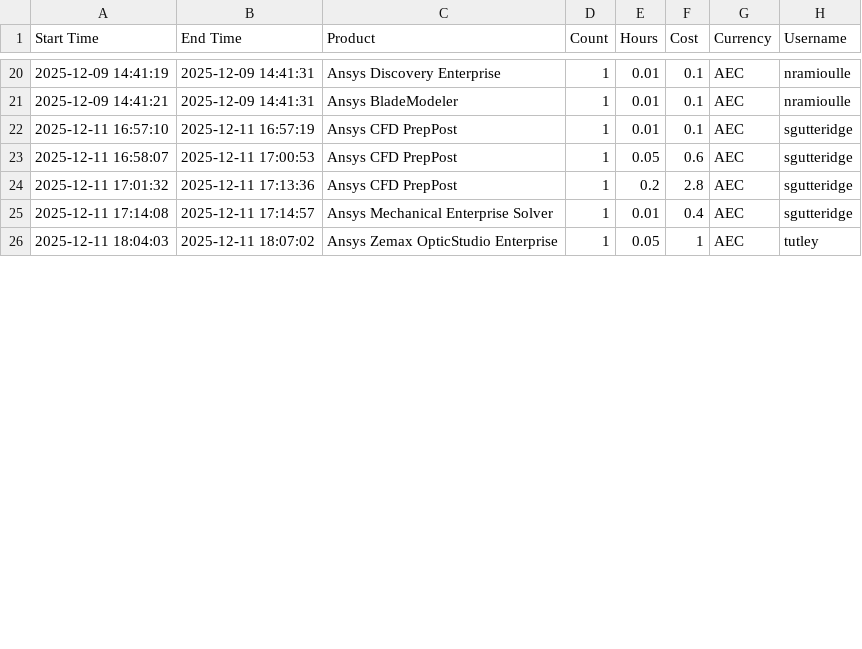
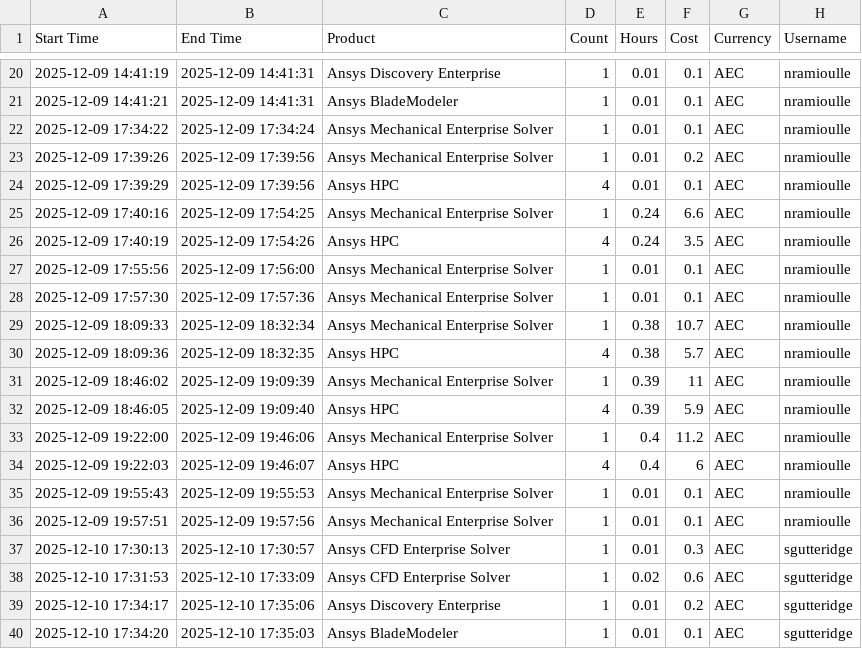
Before and after one commit to nataccccha/ansys-credit-tracking, a CSV file: data/recent.csv, drawn as a sheet; only a part is shown, gaps mark what is left out; the diff covers the shown part only.

```diff
--- a/data/recent.csv
+++ b/data/recent.csv
@@ -21,6 +21,20 @@ Start Time,End Time,Product,Count,Hours,Cost,Currency,Username
 "2025-12-09 14:41:21","2025-12-09 14:41:31","Ansys BladeModeler","1","0.01","0.1","AEC","nramioulle"
-"2025-12-11 16:57:10","2025-12-11 16:57:19","Ansys CFD PrepPost","1","0.01","0.1","AEC","sgutteridge"
-"2025-12-11 16:58:07","2025-12-11 17:00:53","Ansys CFD PrepPost","1","0.05","0.6","AEC","sgutteridge"
-"2025-12-11 17:01:32","2025-12-11 17:13:36","Ansys CFD PrepPost","1","0.2","2.8","AEC","sgutteridge"
-"2025-12-11 17:14:08","2025-12-11 17:14:57","Ansys Mechanical Enterprise Solver","1","0.01","0.4","AEC","sgutteridge"
-"2025-12-11 18:04:03","2025-12-11 18:07:02","Ansys Zemax OpticStudio Enterprise","1","0.05","1","AEC","tutley"
+"2025-12-09 17:34:22","2025-12-09 17:34:24","Ansys Mechanical Enterprise Solver","1","0.01","0.1","AEC","nramioulle"
+"2025-12-09 17:39:26","2025-12-09 17:39:56","Ansys Mechanical Enterprise Solver","1","0.01","0.2","AEC","nramioulle"
+"2025-12-09 17:39:29","2025-12-09 17:39:56","Ansys HPC","4","0.01","0.1","AEC","nramioulle"
+"2025-12-09 17:40:16","2025-12-09 17:54:25","Ansys Mechanical Enterprise Solver","1","0.24","6.6","AEC","nramioulle"
+"2025-12-09 17:40:19","2025-12-09 17:54:26","Ansys HPC","4","0.24","3.5","AEC","nramioulle"
+"2025-12-09 17:55:56","2025-12-09 17:56:00","Ansys Mechanical Enterprise Solver","1","0.01","0.1","AEC","nramioulle"
+"2025-12-09 17:57:30","2025-12-09 17:57:36","Ansys Mechanical Enterprise Solver","1","0.01","0.1","AEC","nramioulle"
+"2025-12-09 18:09:33","2025-12-09 18:32:34","Ansys Mechanical Enterprise Solver","1","0.38","10.7","AEC","nramioulle"
+"2025-12-09 18:09:36","2025-12-09 18:32:35","Ansys HPC","4","0.38","5.7","AEC","nramioulle"
+"2025-12-09 18:46:02","2025-12-09 19:09:39","Ansys Mechanical Enterprise Solver","1","0.39","11","AEC","nramioulle"
+"2025-12-09 18:46:05","2025-12-09 19:09:40","Ansys HPC","4","0.39","5.9","AEC","nramioulle"
+"2025-12-09 19:22:00","2025-12-09 19:46:06","Ansys Mechanical Enterprise Solver","1","0.4","11.2","AEC","nramioulle"
+"2025-12-09 19:22:03","2025-12-09 19:46:07","Ansys HPC","4","0.4","6","AEC","nramioulle"
+"2025-12-09 19:55:43","2025-12-09 19:55:53","Ansys Mechanical Enterprise Solver","1","0.01","0.1","AEC","nramioulle"
+"2025-12-09 19:57:51","2025-12-09 19:57:56","Ansys Mechanical Enterprise Solver","1","0.01","0.1","AEC","nramioulle"
+"2025-12-10 17:30:13","2025-12-10 17:30:57","Ansys CFD Enterprise Solver","1","0.01","0.3","AEC","sgutteridge"
+"2025-12-10 17:31:53","2025-12-10 17:33:09","Ansys CFD Enterprise Solver","1","0.02","0.6","AEC","sgutteridge"
+"2025-12-10 17:34:17","2025-12-10 17:35:06","Ansys Discovery Enterprise","1","0.01","0.2","AEC","sgutteridge"
+"2025-12-10 17:34:20","2025-12-10 17:35:03","Ansys BladeModeler","1","0.01","0.1","AEC","sgutteridge"
```
Also changed, not shown: 1 added row and 2 removed rows elsewhere in this file, 1 other file.
